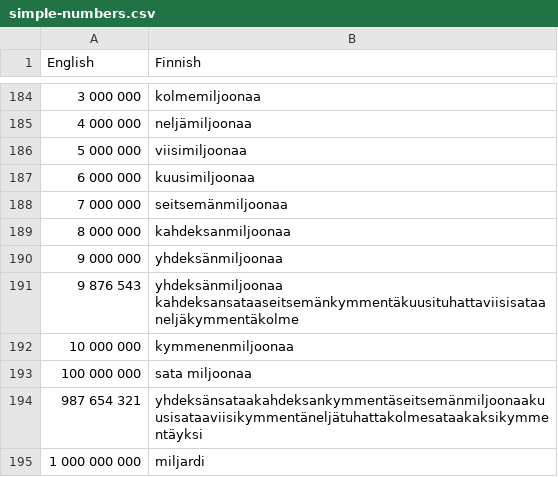
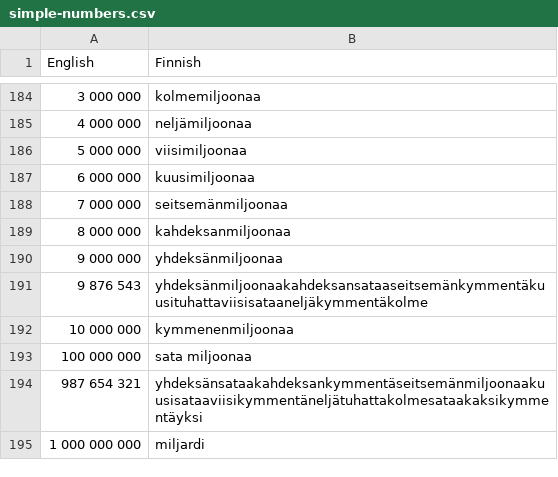
Before and after one commit to halmosb/SuomiApp, a CSV file: word_lists/uusi_kielemme/beginner/simple-numbers.csv, drawn as a sheet; only a part is shown, gaps mark what is left out.

Commit message:
Update numbers

```diff
--- a/word_lists/uusi_kielemme/beginner/simple-numbers.csv
+++ b/word_lists/uusi_kielemme/beginner/simple-numbers.csv
@@ -190,3 +190,3 @@ English;Finnish
 9 000 000;yhdeksänmiljoonaa
-9 876 543;yhdeksänmiljoonaa kahdeksansataaseitsemänkymmentäkuusituhattaviisisataaneljäkymmentäkolme
+9 876 543;yhdeksänmiljoonaakahdeksansataaseitsemänkymmentäkuusituhattaviisisataaneljäkymmentäkolme
 10 000 000;kymmenenmiljoonaa
```
